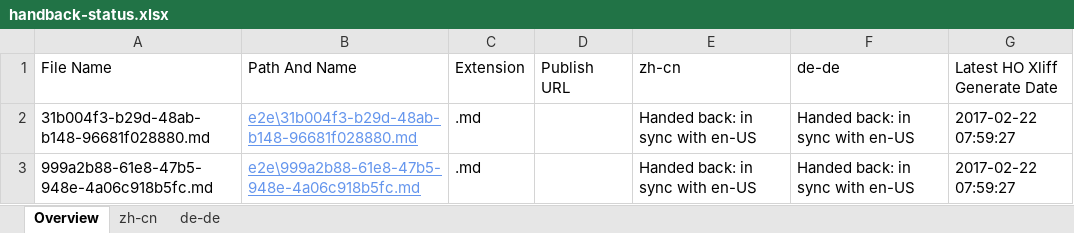
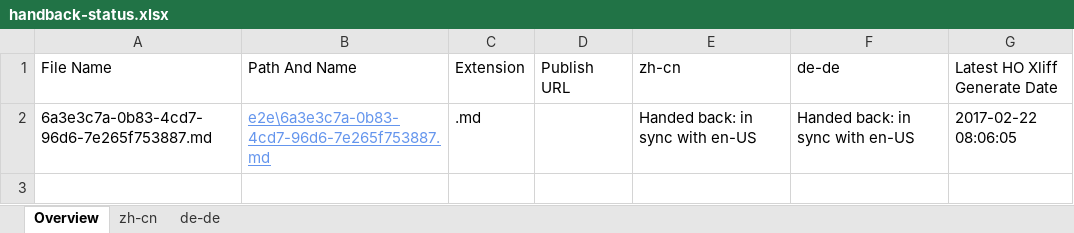
Before and after one commit to OpenLocalizationTestOrg/ol-test4-handback, an Excel workbook: ol-handback/OpenLocalizationTestOrg/ol-test4/xinjiang/handback-status.xlsx, sheet Overview, drawn as a sheet; values as stored, in another font and other column widths than the file's, no borders; table styles not drawn; removed rows and columns are numbered as before the commit, all else as after; the diff names each change by its address in the sheet, - before the commit and + after, or states it on an @@ line.

Commit message:
Generate Report for Handback

```diff
--- a/ol-handback/OpenLocalizationTestOrg/ol-test4/xinjiang/handback-status.xlsx (sheet Overview)
+++ b/ol-handback/OpenLocalizationTestOrg/ol-test4/xinjiang/handback-status.xlsx (sheet Overview)
-row 2: 31b004f3-b29d-48ab-b148-96681f028880.md | e2e\31b004f3-b29d-48ab-b148-96681f028880.md | .md |  | Handed back: in sync with en-US | Handed back: in sync with en-US | 2017-02-22 07:59:27
-A2 (File Name): 999a2b88-61e8-47b5-948e-4a06c918b5fc.md
+A2 (File Name): 6a3e3c7a-0b83-4cd7-96d6-7e265f753887.md
-B2 (Path And Name): e2e\999a2b88-61e8-47b5-948e-4a06c918b5fc.md
+B2 (Path And Name): e2e\6a3e3c7a-0b83-4cd7-96d6-7e265f753887.md
-G2 (Latest HO Xliff Generate Date): 2017-02-22 07:59:27
+G2 (Latest HO Xliff Generate Date): 2017-02-22 08:06:05
```
Also changed, not shown: sheet zh-cn, sheet de-de, ol-handback/OpenLocalizationTestOrg/ol-test4/xinjiang/localization-status.xlsx.
